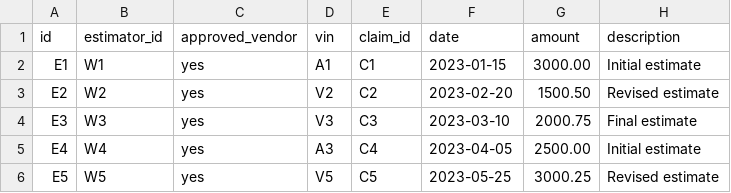
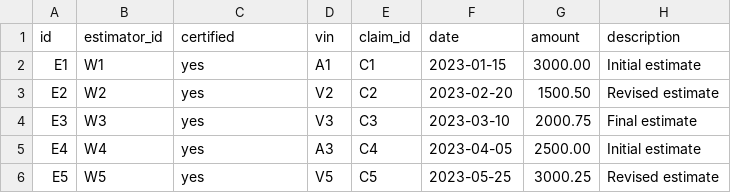
Before and after one commit to amitchatterjee/knowledgenet-examples, a CSV file: autoins/data/estimates.csv, drawn as a sheet.

Commit message:
Refactoring the code for replacing the data classes with pydanitc classes - work in progress. The tests are failing

```diff
--- a/autoins/data/estimates.csv
+++ b/autoins/data/estimates.csv
@@ -1,2 +1,2 @@
-id,estimator_id,approved_vendor,vin,claim_id,date,amount,description
+id,estimator_id,certified,vin,claim_id,date,amount,description
 E1,W1,yes,A1,C1,2023-01-15,3000.00,Initial estimate
```
Also changed, not shown: 18 other files.
